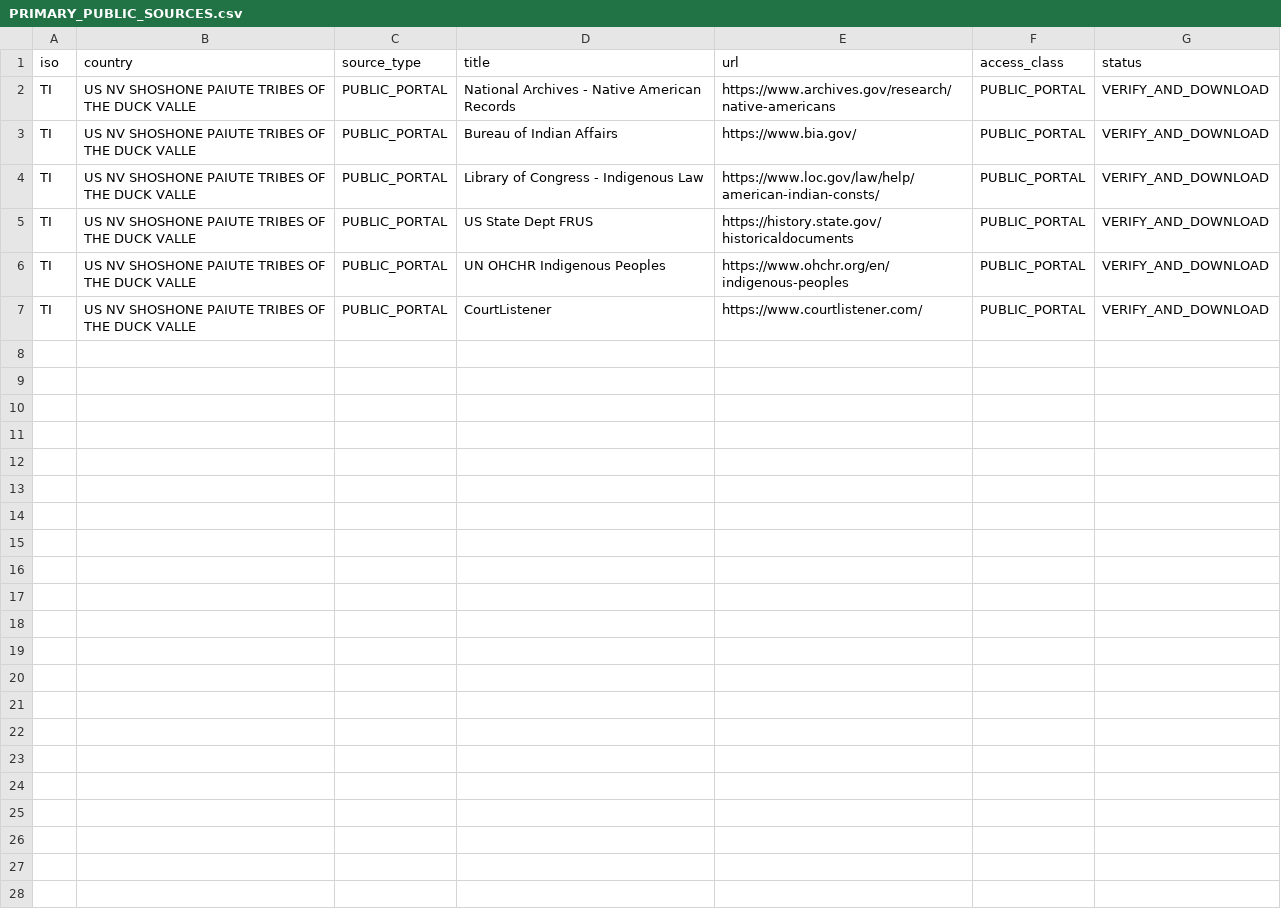
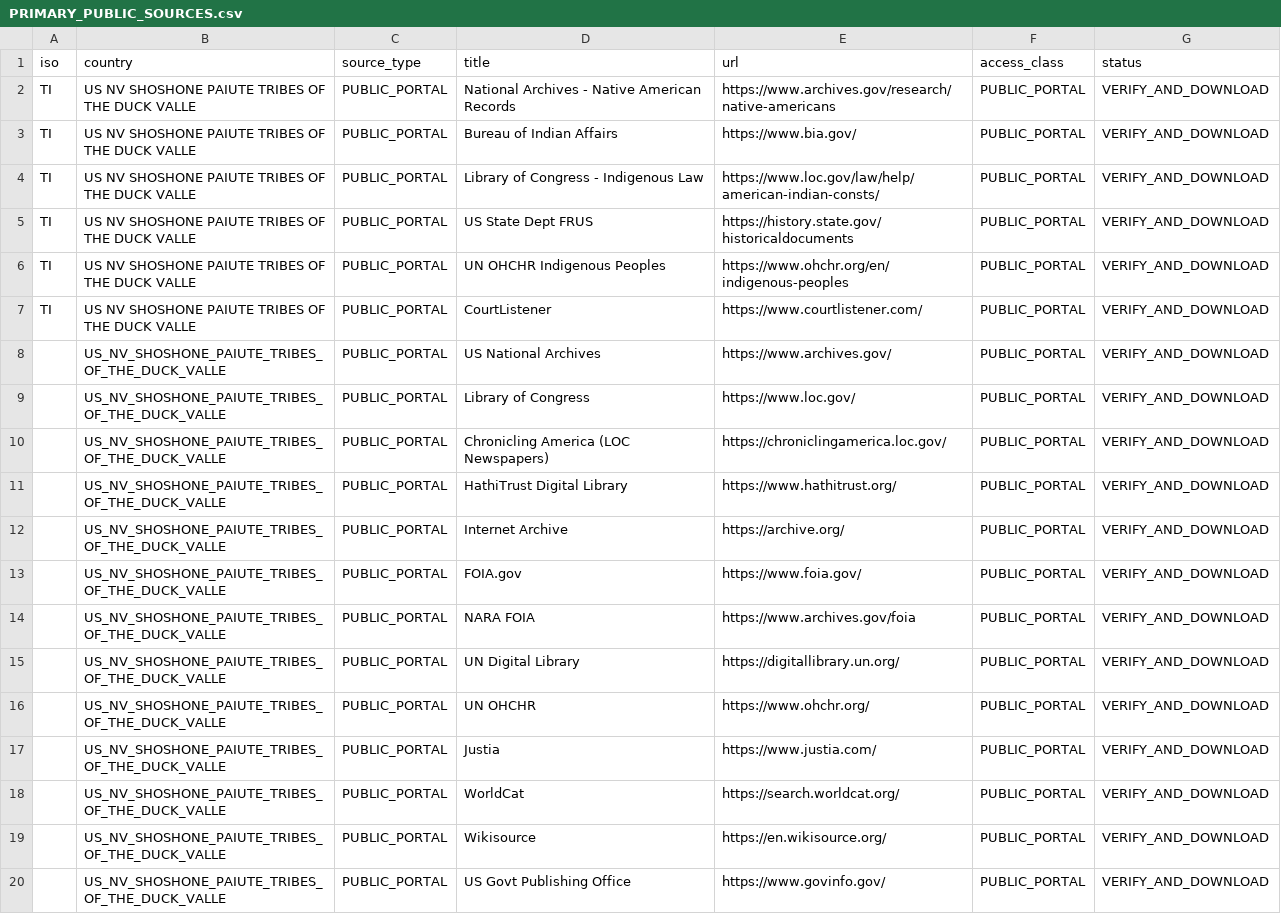
Before and after one commit to GlobalRestitutionAlliance/turtle-island-us-nv-shoshone-paiute-tribes-of-the-duck-valle-master-litigation, a CSV file: 03_Evidentiary_Exhibits/PRIMARY_PUBLIC_SOURCES.csv, drawn as a sheet.

Commit message:
Expand primary public source registries (Batch 2)

```diff
--- a/03_Evidentiary_Exhibits/PRIMARY_PUBLIC_SOURCES.csv
+++ b/03_Evidentiary_Exhibits/PRIMARY_PUBLIC_SOURCES.csv
@@ -7 +7,14 @@ TI,US NV SHOSHONE PAIUTE TRIBES OF THE DUCK VALLE,PUBLIC_PORTAL,UN OHCHR Indigen
 TI,US NV SHOSHONE PAIUTE TRIBES OF THE DUCK VALLE,PUBLIC_PORTAL,CourtListener,https://www.courtlistener.com/,PUBLIC_PORTAL,VERIFY_AND_DOWNLOAD
+,US_NV_SHOSHONE_PAIUTE_TRIBES_OF_THE_DUCK_VALLE,PUBLIC_PORTAL,US National Archives,https://www.archives.gov/,PUBLIC_PORTAL,VERIFY_AND_DOWNLOAD
+,US_NV_SHOSHONE_PAIUTE_TRIBES_OF_THE_DUCK_VALLE,PUBLIC_PORTAL,Library of Congress,https://www.loc.gov/,PUBLIC_PORTAL,VERIFY_AND_DOWNLOAD
+,US_NV_SHOSHONE_PAIUTE_TRIBES_OF_THE_DUCK_VALLE,PUBLIC_PORTAL,Chronicling America (LOC Newspapers),https://chroniclingamerica.loc.gov/,PUBLIC_PORTAL,VERIFY_AND_DOWNLOAD
+,US_NV_SHOSHONE_PAIUTE_TRIBES_OF_THE_DUCK_VALLE,PUBLIC_PORTAL,HathiTrust Digital Library,https://www.hathitrust.org/,PUBLIC_PORTAL,VERIFY_AND_DOWNLOAD
+,US_NV_SHOSHONE_PAIUTE_TRIBES_OF_THE_DUCK_VALLE,PUBLIC_PORTAL,Internet Archive,https://archive.org/,PUBLIC_PORTAL,VERIFY_AND_DOWNLOAD
+,US_NV_SHOSHONE_PAIUTE_TRIBES_OF_THE_DUCK_VALLE,PUBLIC_PORTAL,FOIA.gov,https://www.foia.gov/,PUBLIC_PORTAL,VERIFY_AND_DOWNLOAD
+,US_NV_SHOSHONE_PAIUTE_TRIBES_OF_THE_DUCK_VALLE,PUBLIC_PORTAL,NARA FOIA,https://www.archives.gov/foia,PUBLIC_PORTAL,VERIFY_AND_DOWNLOAD
+,US_NV_SHOSHONE_PAIUTE_TRIBES_OF_THE_DUCK_VALLE,PUBLIC_PORTAL,UN Digital Library,https://digitallibrary.un.org/,PUBLIC_PORTAL,VERIFY_AND_DOWNLOAD
+,US_NV_SHOSHONE_PAIUTE_TRIBES_OF_THE_DUCK_VALLE,PUBLIC_PORTAL,UN OHCHR,https://www.ohchr.org/,PUBLIC_PORTAL,VERIFY_AND_DOWNLOAD
+,US_NV_SHOSHONE_PAIUTE_TRIBES_OF_THE_DUCK_VALLE,PUBLIC_PORTAL,Justia,https://www.justia.com/,PUBLIC_PORTAL,VERIFY_AND_DOWNLOAD
+,US_NV_SHOSHONE_PAIUTE_TRIBES_OF_THE_DUCK_VALLE,PUBLIC_PORTAL,WorldCat,https://search.worldcat.org/,PUBLIC_PORTAL,VERIFY_AND_DOWNLOAD
+,US_NV_SHOSHONE_PAIUTE_TRIBES_OF_THE_DUCK_VALLE,PUBLIC_PORTAL,Wikisource,https://en.wikisource.org/,PUBLIC_PORTAL,VERIFY_AND_DOWNLOAD
+,US_NV_SHOSHONE_PAIUTE_TRIBES_OF_THE_DUCK_VALLE,PUBLIC_PORTAL,US Govt Publishing Office,https://www.govinfo.gov/,PUBLIC_PORTAL,VERIFY_AND_DOWNLOAD
```
Also changed, not shown: 2 other files.
